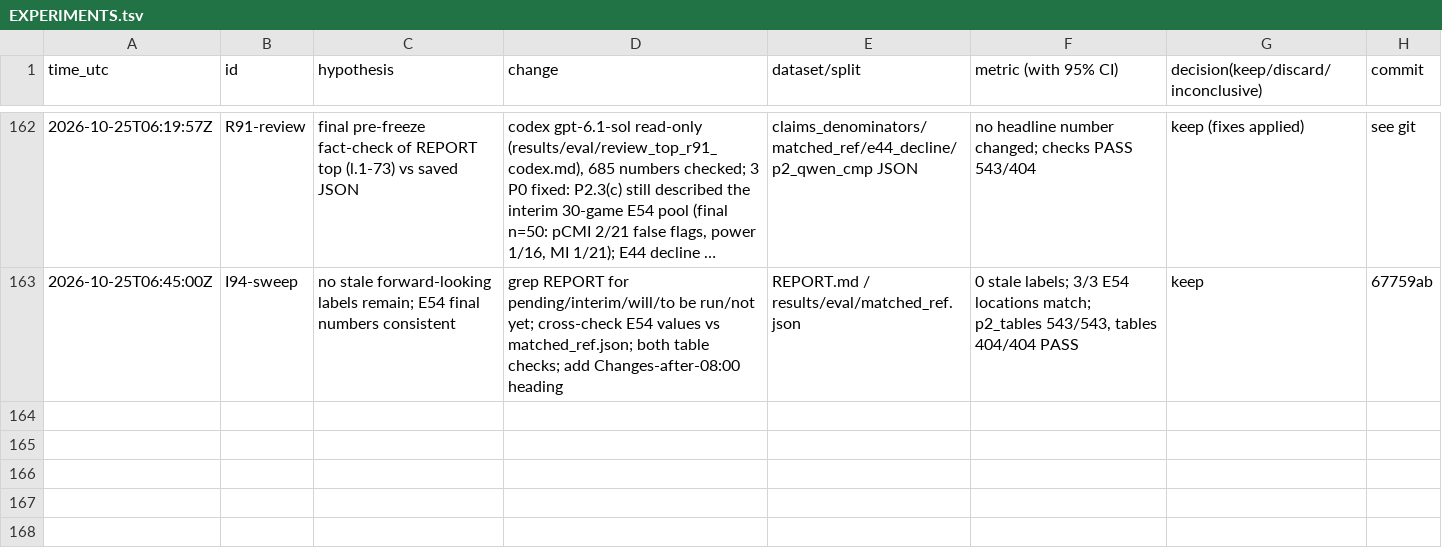
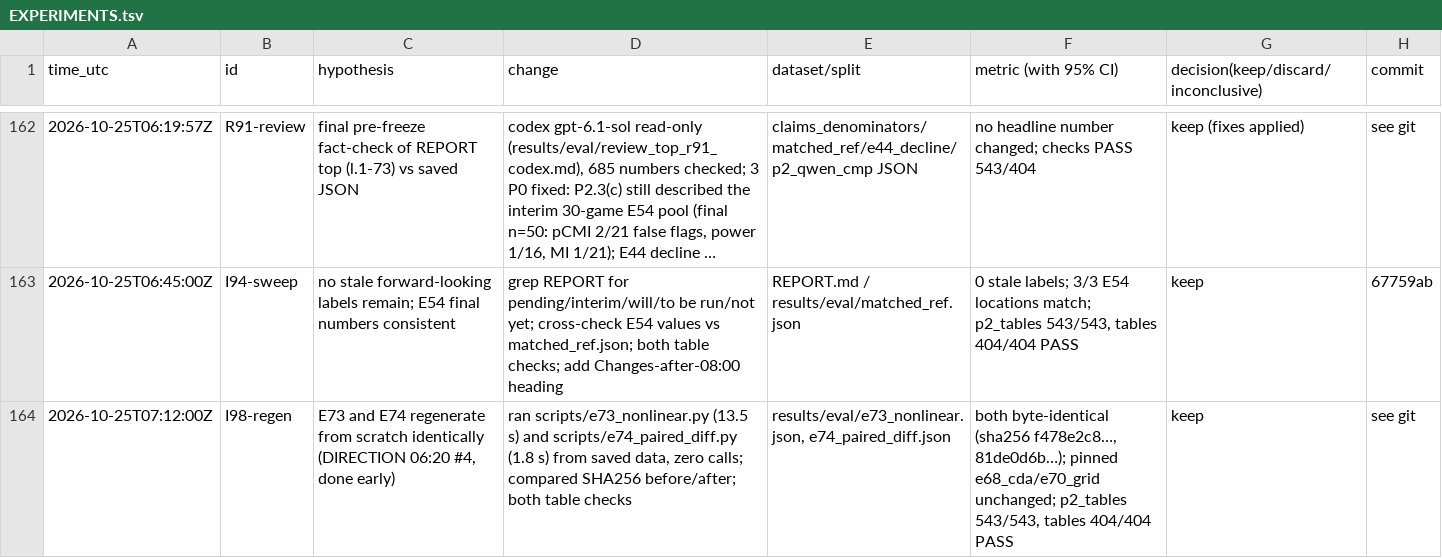
Before and after one commit to DennisToma/collusion-14-infotheory, a TSV file: EXPERIMENTS.tsv, drawn as a sheet; only a part is shown, gaps mark what is left out; long unchanged cells end in …; the diff names each change by its address in the sheet, - before the commit and + after, or states it on an @@ line.

```diff
--- a/EXPERIMENTS.tsv
+++ b/EXPERIMENTS.tsv
+row 164: 2026-10-25T07:12:00Z | I98-regen | E73 and E74 regenerate from scratch identically (DIRECTION 06:20 #4, done early) | ran scripts/e73_nonlinear.py (13.5 s) and scripts/e74_paired_diff.py (1.8 s) from saved data, zero calls; compared SHA256 before/after; both table checks | results/eval/e73_nonlinear.json, e74_paired_diff.json | both byte-identical (sha256 f478e2c8…, 81de0d6b…); pinned e68_cda/e70_grid unchanged; p2_tables 543/543, tables 404/404 PASS | keep | see git
```
Also changed, not shown: 1 other file.
